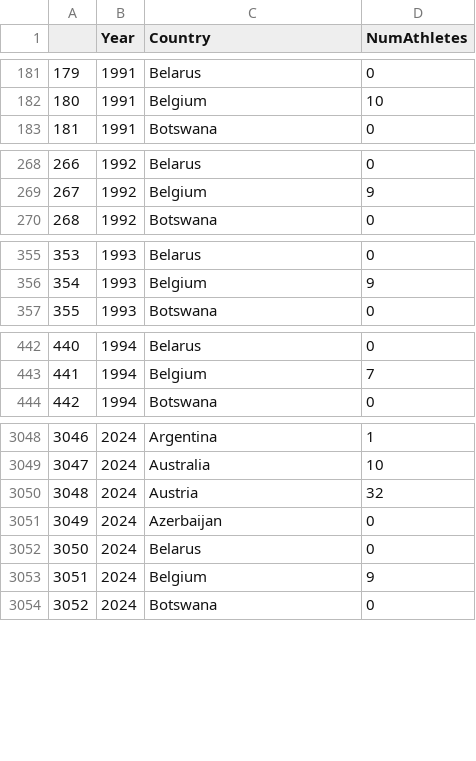
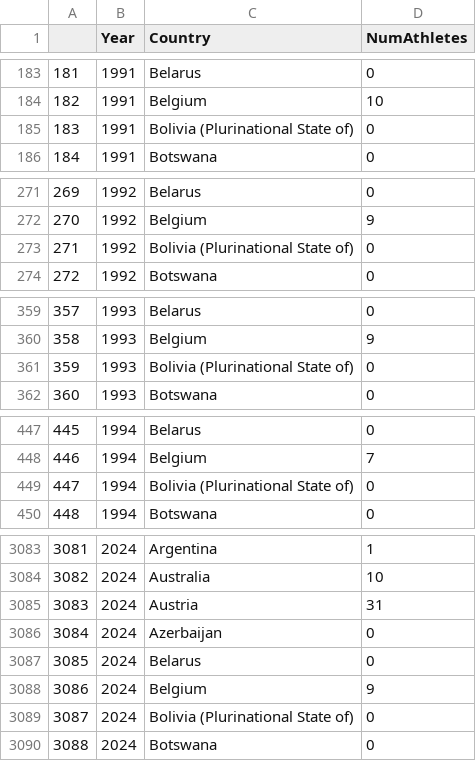
Before and after one commit to paulhighams/ifsc-analysis, a CSV file: WorldCups/report_files/Number_of_athletes_representing_Country_by_Year.csv, drawn as a sheet; only a part is shown, gaps mark what is left out; addresses are those after the commit; the diff covers the shown part only; the diff names each change by its address in the sheet, - before the commit and + after, or states it on an @@ line.

```diff
--- a/WorldCups/report_files/Number_of_athletes_representing_Country_by_Year.csv
+++ b/WorldCups/report_files/Number_of_athletes_representing_Country_by_Year.csv
@@ column A renumbered from row 10 down @@
+row 185: 183 | 1991 | Bolivia (Plurinational State of) | 0
+row 273: 271 | 1992 | Bolivia (Plurinational State of) | 0
+row 361: 359 | 1993 | Bolivia (Plurinational State of) | 0
+row 449: 447 | 1994 | Bolivia (Plurinational State of) | 0
-D3085 (NumAthletes): 32
+D3085 (NumAthletes): 31
+row 3089: 3087 | 2024 | Bolivia (Plurinational State of) | 0
```
Also changed, not shown: 32 added rows and 22 edited cells elsewhere in this file, WorldCups/report_files/Number_of_Boulder_World_Cups_attended_by_Country_male_Top_3.csv, WorldCups/report_files/Number_of_Boulder_World_Cups_attended_female_Top_20.csv, 35 other files.
